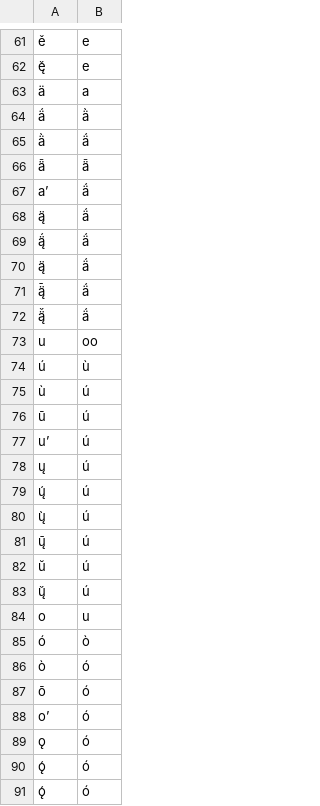
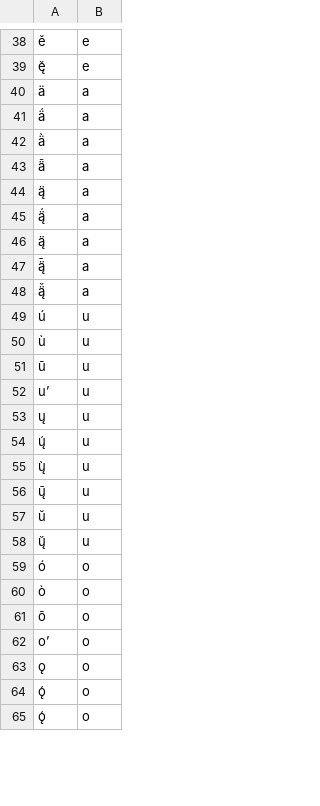
Before and after one commit to BaileyTrotter/mtd-starter, a CSV file: transducers/SFN-approx-test.csv, drawn as a sheet; only a part is shown, gaps mark what is left out; removed rows and columns are numbered as before the commit, all else as after; the diff covers the shown part only; the diff names each change by its address in the sheet, - before the commit and + after, or states it on an @@ line.

```diff
--- a/transducers/SFN-approx-test.csv
+++ b/transducers/SFN-approx-test.csv
-B41: ä̀
+B41: a
-B42: ä́
+B42: a
-B43: ǟ
+B43: a
-row 67: aʼ | ä́
-B44:B48: ä́
+B44:B48: a
-row 73: u | oo
-B49: ù
+B49: u
-B50:B58: ú
+B50:B58: u
-row 84: o | u
-B59: ò
+B59: o
-B60:B65: ó
+B60:B65: o
```
Also changed, not shown: 2 added rows, 29 removed rows, 6 moved rows and 14 edited cells elsewhere in this file.
